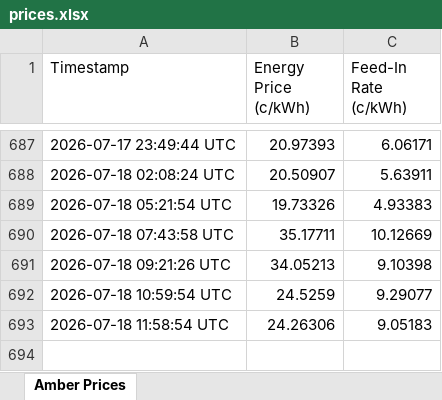
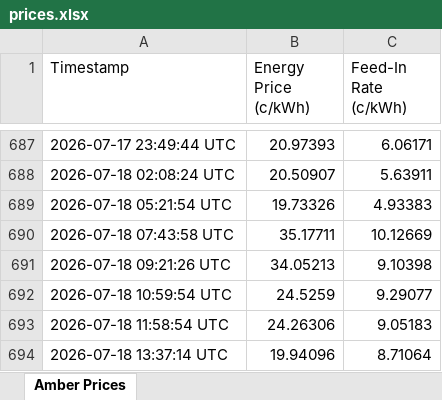
Before and after one commit to waiholiu/AmberPriceTracker, an Excel workbook: Data/prices.xlsx, sheet Amber Prices, drawn as a sheet; only a part is shown, gaps mark what is left out; values as stored, in another font and other column widths than the file's, no borders; the diff names each change by its address in the sheet, - before the commit and + after, or states it on an @@ line.

```diff
--- a/Data/prices.xlsx (sheet Amber Prices)
+++ b/Data/prices.xlsx (sheet Amber Prices)
+row 694: 2026-07-18 13:37:14 UTC | 19.94096 | 8.71064
```
Also changed, not shown: 1 other file.
